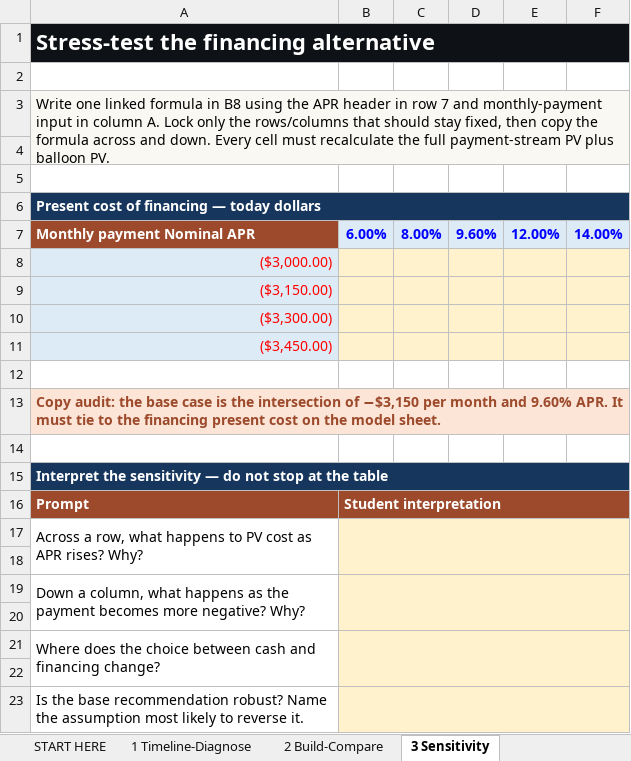
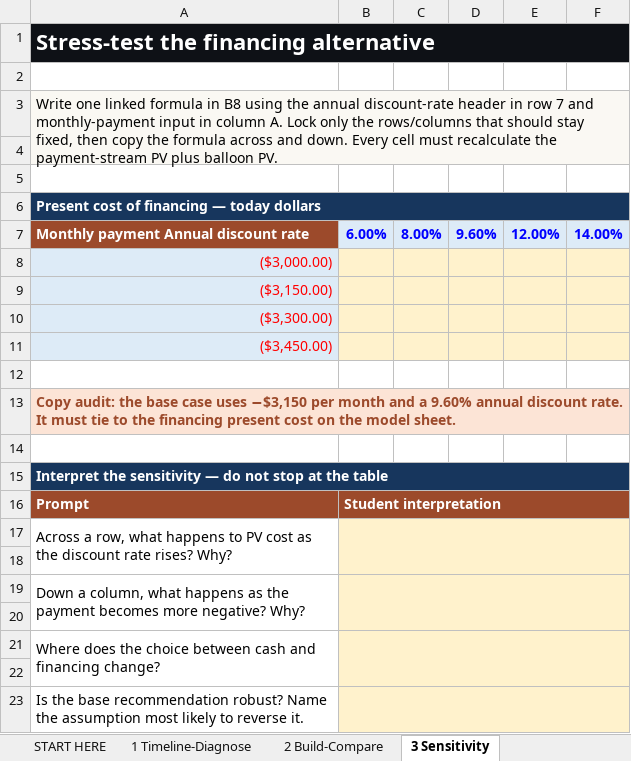
Before and after one commit to bevitts-design/BUS311-Corporate_Finance, an Excel workbook: 02-VALUATION/M05/bus311-valuation-m05-l01-starter.xlsx, sheet 3 Sensitivity, drawn as a sheet; values as stored, in another font and other column widths than the file's, no borders; the diff names each change by its address in the sheet, - before the commit and + after, or states it on an @@ line.

```diff
--- a/02-VALUATION/M05/bus311-valuation-m05-l01-starter.xlsx (sheet 3 Sensitivity)
+++ b/02-VALUATION/M05/bus311-valuation-m05-l01-starter.xlsx (sheet 3 Sensitivity)
-A3: …using the APR header in row 7 and monthly-payment input in column A. Lock only the rows/columns that should stay fixed, then copy the formula across and down. Every cell must recalculate the full payment-stream PV…
+A3: …using the annual discount-rate header in row 7 and monthly-payment input in column A. Lock only the rows/columns that should stay fixed, then copy the formula across and down. Every cell must recalculate the payment-stream PV…
-A7: Monthly payment Nominal APR
+A7: Monthly payment Annual discount rate
-A13: …base case is the intersection of −$3,150 per month and 9.60% APR. It must…
+A13: …base case uses −$3,150 per month and a 9.60% annual discount rate. It must…
-A17: …cost as APR rises? Why?
+A17: …cost as the discount rate rises? Why?
```
Also changed, not shown: sheet START HERE, sheet 1 Timeline-Diagnose, sheet 4 Checks-Decision, other sheet tabs, formulas that keep their value, 12 other files.
